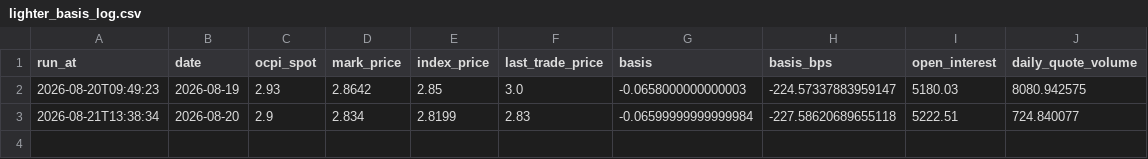
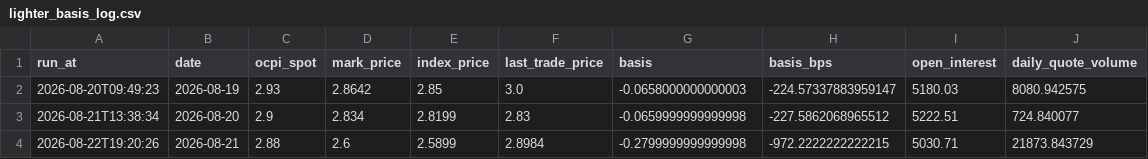
Before and after one commit to pepeelvis/ornn-h100-predictor, a CSV file: lighter_basis_log.csv, drawn as a sheet.

```diff
--- a/lighter_basis_log.csv
+++ b/lighter_basis_log.csv
@@ -2,2 +2,3 @@ run_at,date,ocpi_spot,mark_price,index_price,last_trade_price,basis,basis_bps,op
 2026-08-20T09:49:23,2026-08-19,2.93,2.8642,2.85,3.0,-0.0658000000000003,-224.57337883959147,5180.03,8080.942575
-2026-08-21T13:38:34,2026-08-20,2.9,2.834,2.8199,2.83,-0.06599999999999984,-227.58620689655118,5222.51,724.840077
+2026-08-21T13:38:34,2026-08-20,2.9,2.834,2.8199,2.83,-0.0659999999999998,-227.5862068965512,5222.51,724.840077
+2026-08-22T19:20:26,2026-08-21,2.88,2.6,2.5899,2.8984,-0.2799999999999998,-972.2222222222215,5030.71,21873.843729
```
Also changed, not shown: predictions_log.csv, 1 other file.
